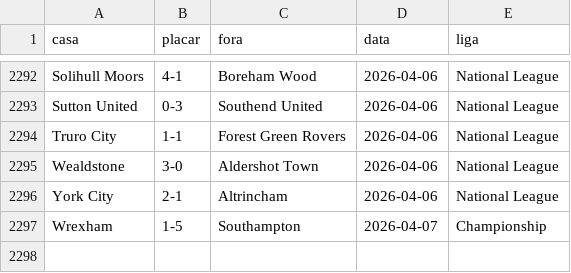
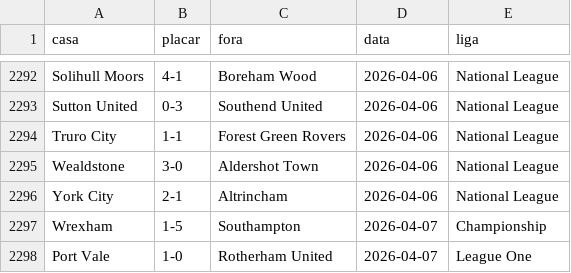
Before and after one commit to AlexTorres10/bbi-placares, a CSV file: data/historico.csv, drawn as a sheet; only a part is shown, gaps mark what is left out; the diff names each change by its address in the sheet, - before the commit and + after, or states it on an @@ line.

```diff
--- a/data/historico.csv
+++ b/data/historico.csv
+row 2298: Port Vale | 1-0 | Rotherham United | 2026-04-07 | League One
```
Also changed, not shown: data/posicoes.csv, 1 other file.
